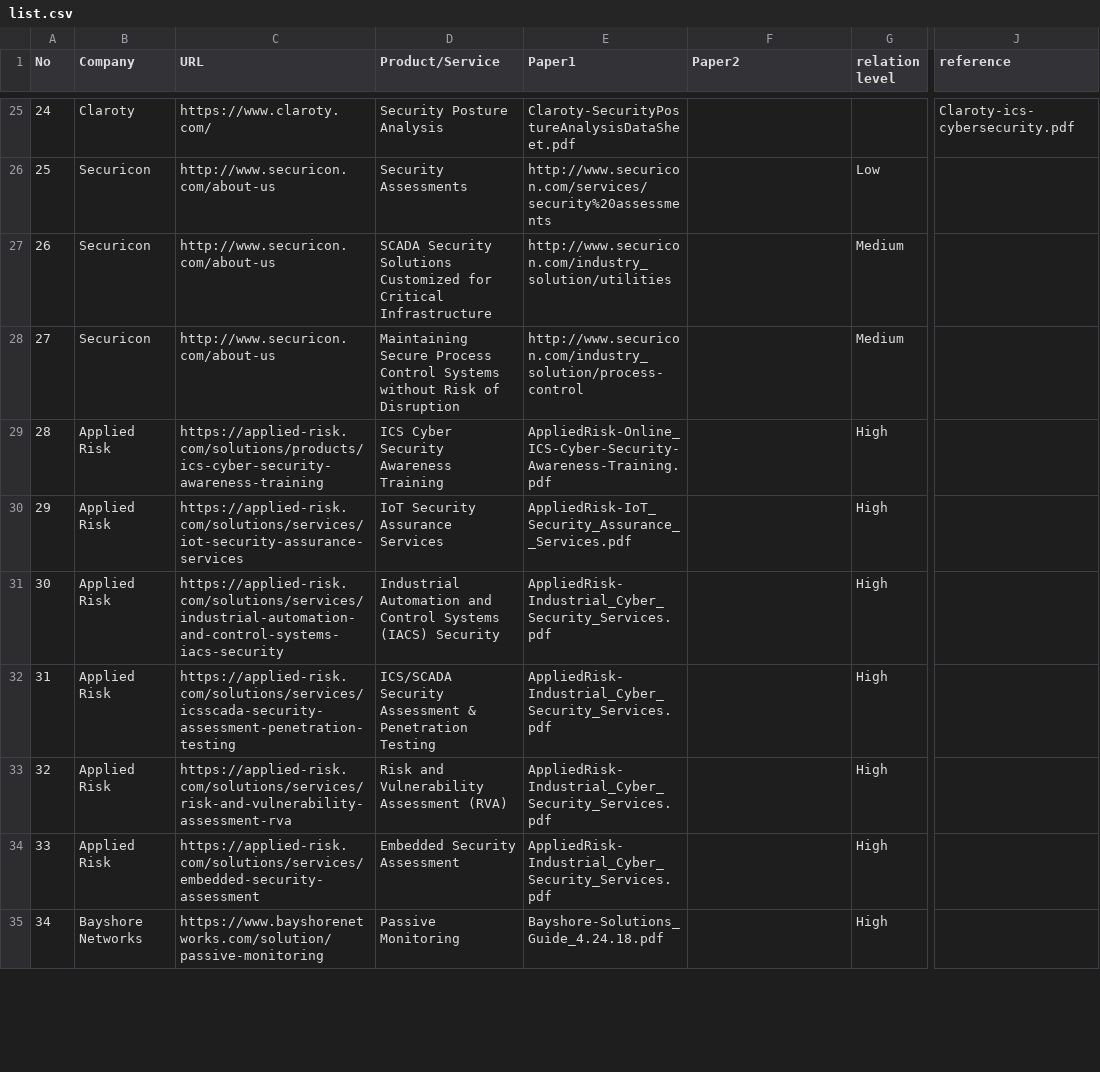
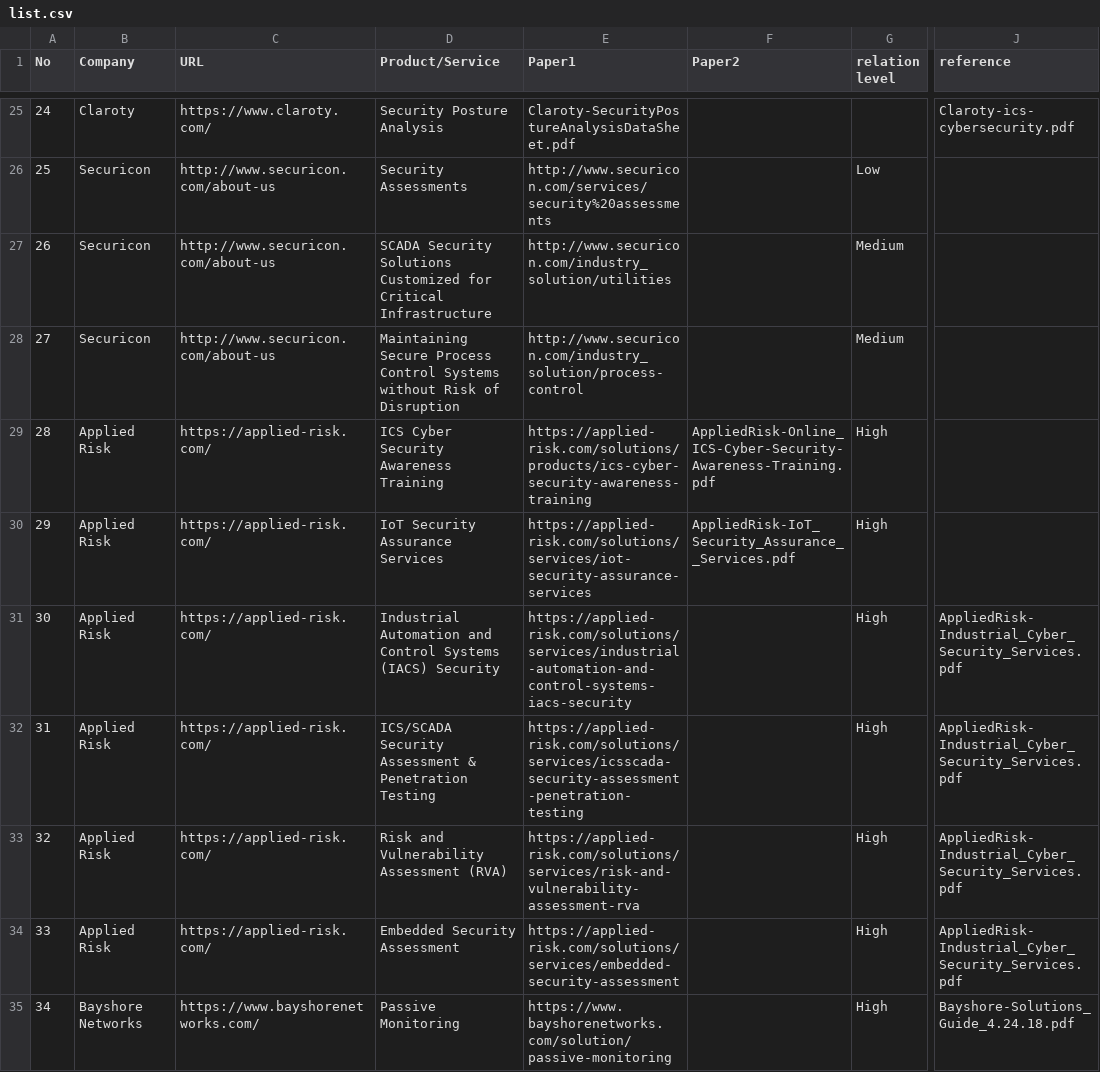
Before and after one commit to hnlee1234/ICS-attack-trend-analysis, a CSV file: app/list.csv, drawn as a sheet; only a part is shown, gaps mark what is left out; the diff covers the shown part only; the diff names each change by its address in the sheet, - before the commit and + after, or states it on an @@ line.

Commit message:
vulnerability 중분류들에 대한 (ex. 118,152...) troubleshooting 및 product 추가.   **Still have to fix that only one product per one company

```diff
--- a/app/list.csv
+++ b/app/list.csv
-C29 (URL): https://applied-risk.com/solutions/products/ics-cyber-security-awareness-training
+C29 (URL): https://applied-risk.com/
-E29 (Paper1): AppliedRisk-Online_ICS-Cyber-Security-Awareness-Training.pdf
+E29 (Paper1): https://applied-risk.com/solutions/products/ics-cyber-security-awareness-training
-F29 (Paper2): (empty)
+F29 (Paper2): AppliedRisk-Online_ICS-Cyber-Security-Awareness-Training.pdf
-C30 (URL): https://applied-risk.com/solutions/services/iot-security-assurance-services
+C30 (URL): https://applied-risk.com/
-E30 (Paper1): AppliedRisk-IoT_Security_Assurance__Services.pdf
+E30 (Paper1): https://applied-risk.com/solutions/services/iot-security-assurance-services
-F30 (Paper2): (empty)
+F30 (Paper2): AppliedRisk-IoT_Security_Assurance__Services.pdf
-C31 (URL): https://applied-risk.com/solutions/services/industrial-automation-and-control-systems-iacs-security
+C31 (URL): https://applied-risk.com/
-E31 (Paper1): AppliedRisk-Industrial_Cyber_Security_Services.pdf
+E31 (Paper1): https://applied-risk.com/solutions/services/industrial-automation-and-control-systems-iacs-security
-J31:J34 (reference): (empty)
+J31:J34 (reference): AppliedRisk-Industrial_Cyber_Security_Services.pdf
-C32 (URL): https://applied-risk.com/solutions/services/icsscada-security-assessment-penetration-testing
+C32 (URL): https://applied-risk.com/
-E32 (Paper1): AppliedRisk-Industrial_Cyber_Security_Services.pdf
+E32 (Paper1): https://applied-risk.com/solutions/services/icsscada-security-assessment-penetration-testing
-C33 (URL): https://applied-risk.com/solutions/services/risk-and-vulnerability-assessment-rva
+C33 (URL): https://applied-risk.com/
-E33 (Paper1): AppliedRisk-Industrial_Cyber_Security_Services.pdf
+E33 (Paper1): https://applied-risk.com/solutions/services/risk-and-vulnerability-assessment-rva
-C34 (URL): https://applied-risk.com/solutions/services/embedded-security-assessment
+C34 (URL): https://applied-risk.com/
-E34 (Paper1): AppliedRisk-Industrial_Cyber_Security_Services.pdf
+E34 (Paper1): https://applied-risk.com/solutions/services/embedded-security-assessment
-C35 (URL): https://www.bayshorenetworks.com/solution/passive-monitoring
+C35 (URL): https://www.bayshorenetworks.com/
-E35 (Paper1): Bayshore-Solutions_Guide_4.24.18.pdf
+E35 (Paper1): https://www.bayshorenetworks.com/solution/passive-monitoring
-J35 (reference): (empty)
+J35 (reference): Bayshore-Solutions_Guide_4.24.18.pdf
```
Also changed, not shown: 17 edited cells elsewhere in this file, 14 other files.
